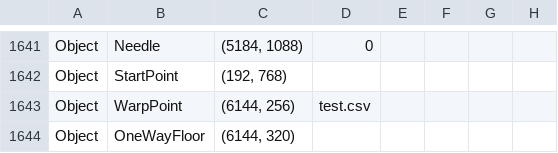
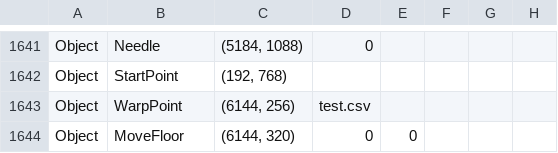
Before and after one commit to prapro-ou/Kocotum, a CSV file: Kocotum/App/title.csv, drawn as a sheet; only a part is shown, gaps mark what is left out.

```diff
--- a/Kocotum/App/title.csv
+++ b/Kocotum/App/title.csv
@@ -1643,2 +1643,2 @@ Object,StartPoint,"(192, 768)"
 Object,WarpPoint,"(6144, 256)",test.csv
-Object,OneWayFloor,"(6144, 320)"
+Object,MoveFloor,"(6144, 320)",0,0
```
Also changed, not shown: 3 other files.
